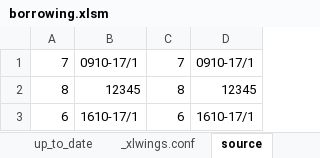
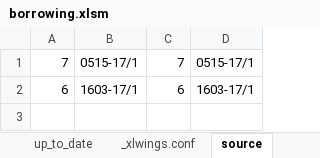
Before and after one commit to Karagul/borrowing, an Excel workbook: borrowing.xlsm, sheet source, drawn as a sheet; values as stored, in another font and other column widths than the file's, no borders; removed rows and columns are numbered as before the commit, all else as after; the diff names each change by its address in the sheet, - before the commit and + after, or states it on an @@ line.

```diff
--- a/borrowing.xlsm (sheet source)
+++ b/borrowing.xlsm (sheet source)
-B1: 0910-17/1
+B1: 0515-17/1
-D1: 0910-17/1
+D1: 0515-17/1
-row 2: 8 | 12345 | 8 | 12345
-B2: 1610-17/1
+B2: 1603-17/1
-D2: 1610-17/1
+D2: 1603-17/1
```
Also changed, not shown: sheet up_to_date, sheet management, charts or pictures, 2 other files.
